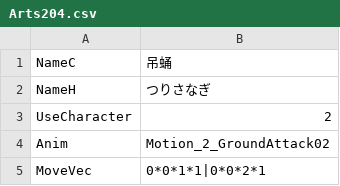
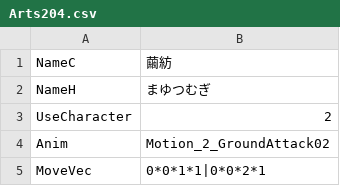
Before and after one commit to vinvinvidal/Project00, a CSV file: Project/Assets/Resources/csv/Arts/Arts204.csv, drawn as a sheet; only a part is shown.

```diff
--- a/Project/Assets/Resources/csv/Arts/Arts204.csv
+++ b/Project/Assets/Resources/csv/Arts/Arts204.csv
@@ -1,3 +1,3 @@
-NameC,吊蛹
-NameH,つりさなぎ
+NameC,繭紡
+NameH,まゆつむぎ
 UseCharacter,2
```
Also changed, not shown: 11 other files.
